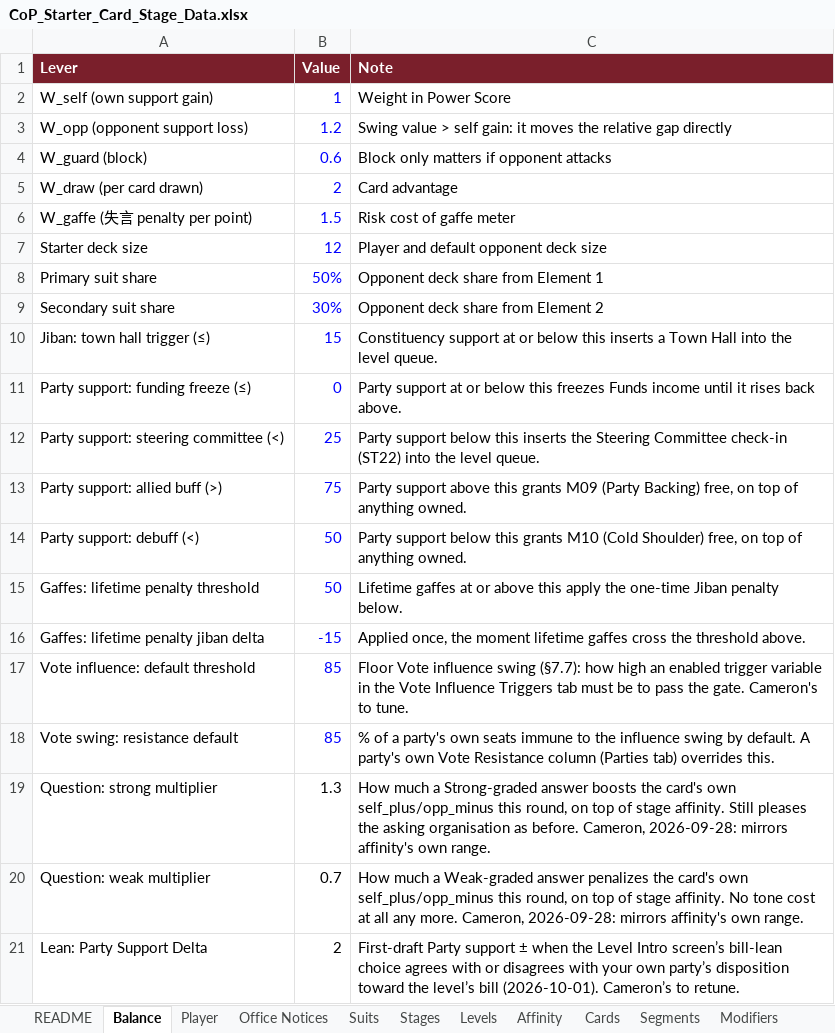
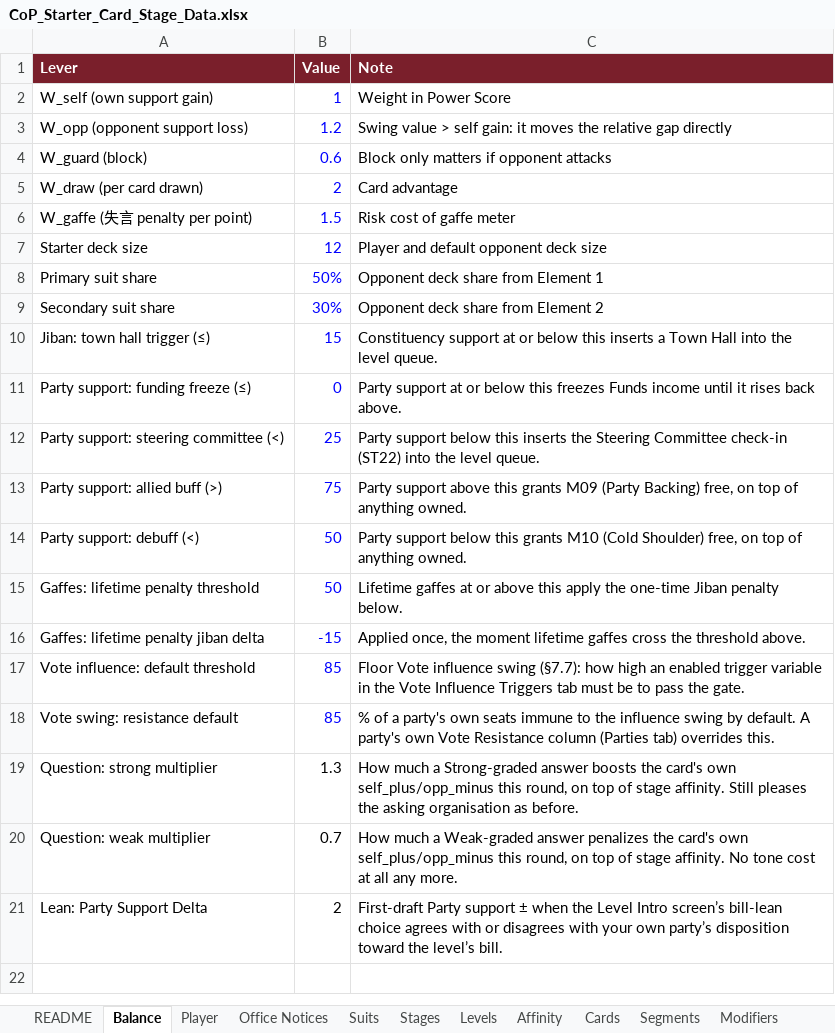
Before and after one commit to Lotusmonogatari/CoP-Deckbuilder, an Excel workbook: design/CoP_Starter_Card_Stage_Data.xlsx, sheet Balance, drawn as a sheet; values as stored, in another font and other column widths than the file's, no borders; the diff names each change by its address in the sheet, - before the commit and + after, or states it on an @@ line.

```diff
--- a/design/CoP_Starter_Card_Stage_Data.xlsx (sheet Balance)
+++ b/design/CoP_Starter_Card_Stage_Data.xlsx (sheet Balance)
-C17 (Note): …the gate. Cameron's to tune.
+C17 (Note): …the gate.
-C19 (Note): …as before. Cameron, 2026-09-28: mirrors affinity's own range.
+C19 (Note): …as before.
-C20 (Note): …any more. Cameron, 2026-09-28: mirrors affinity's own range.
+C20 (Note): …any more.
-C21 (Note): …the level’s bill (2026-10-01). Cameron’s to retune.
+C21 (Note): …the level’s bill.
```
Also changed, not shown: sheet Cards, sheet Office Ticker, sheet Vote Influence Triggers, sheet Stages.
